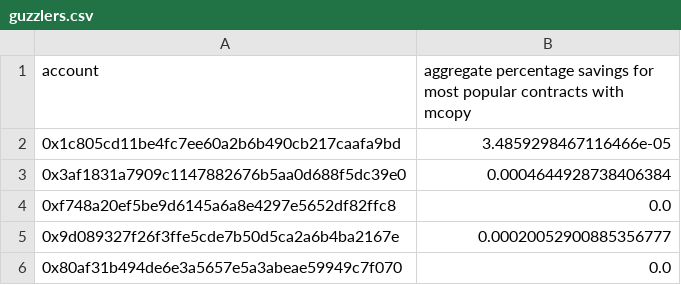
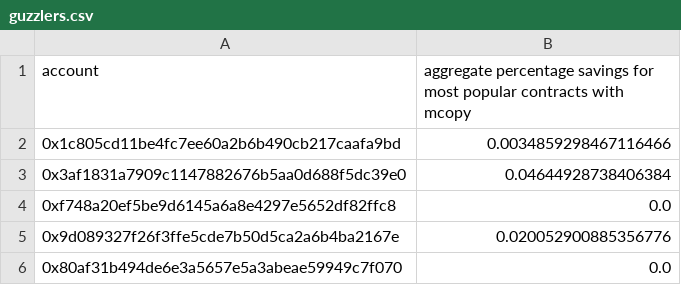
Before and after one commit to jwasinger/evm-analysis, a CSV file: data/guzzlers.csv, drawn as a sheet.

```diff
--- a/data/guzzlers.csv
+++ b/data/guzzlers.csv
@@ -1,6 +1,6 @@
 account,"aggregate percentage savings for most popular contracts with mcopy"
-0x1c805cd11be4fc7ee60a2b6b490cb217caafa9bd,3.4859298467116466e-05
-0x3af1831a7909c1147882676b5aa0d688f5dc39e0,0.0004644928738406384
+0x1c805cd11be4fc7ee60a2b6b490cb217caafa9bd,0.0034859298467116466
+0x3af1831a7909c1147882676b5aa0d688f5dc39e0,0.04644928738406384
 0xf748a20ef5be9d6145a6a8e4297e5652df82ffc8,0.0
-0x9d089327f26f3ffe5cde7b50d5ca2a6b4ba2167e,0.00020052900885356777
+0x9d089327f26f3ffe5cde7b50d5ca2a6b4ba2167e,0.020052900885356776
 0x80af31b494de6e3a5657e5a3abeae59949c7f070,0.0
```
Also changed, not shown: 1 other file.
